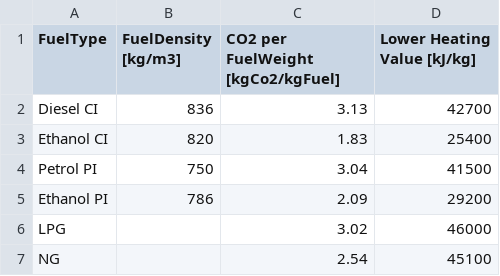
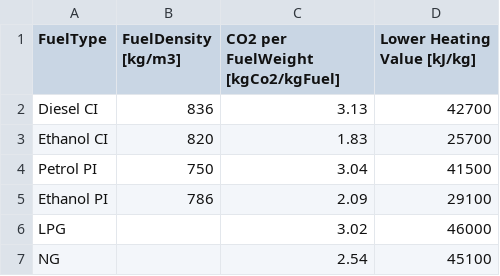
Before and after one commit to tanawadeatharva/BharatVECTO, a CSV file: VectoCore/VectoCore/Resources/Declaration/FuelTypes.csv, drawn as a sheet.

Commit message:
change heating value for ethanol

```diff
--- a/VectoCore/VectoCore/Resources/Declaration/FuelTypes.csv
+++ b/VectoCore/VectoCore/Resources/Declaration/FuelTypes.csv
@@ -2,5 +2,5 @@ FuelType   , FuelDensity [kg/m3] , CO2 per FuelWeight [kgCo2/kgFuel] , Lower Hea
 Diesel CI  , 836                 , 3.13                              , 42700
-Ethanol CI , 820                 , 1.83                              , 25400
+Ethanol CI , 820                 , 1.83                              , 25700
 Petrol PI  , 750                 , 3.04                              , 41500
-Ethanol PI , 786                 , 2.09                              , 29200
+Ethanol PI , 786                 , 2.09                              , 29100
 LPG        ,                     , 3.02                              , 46000
```
